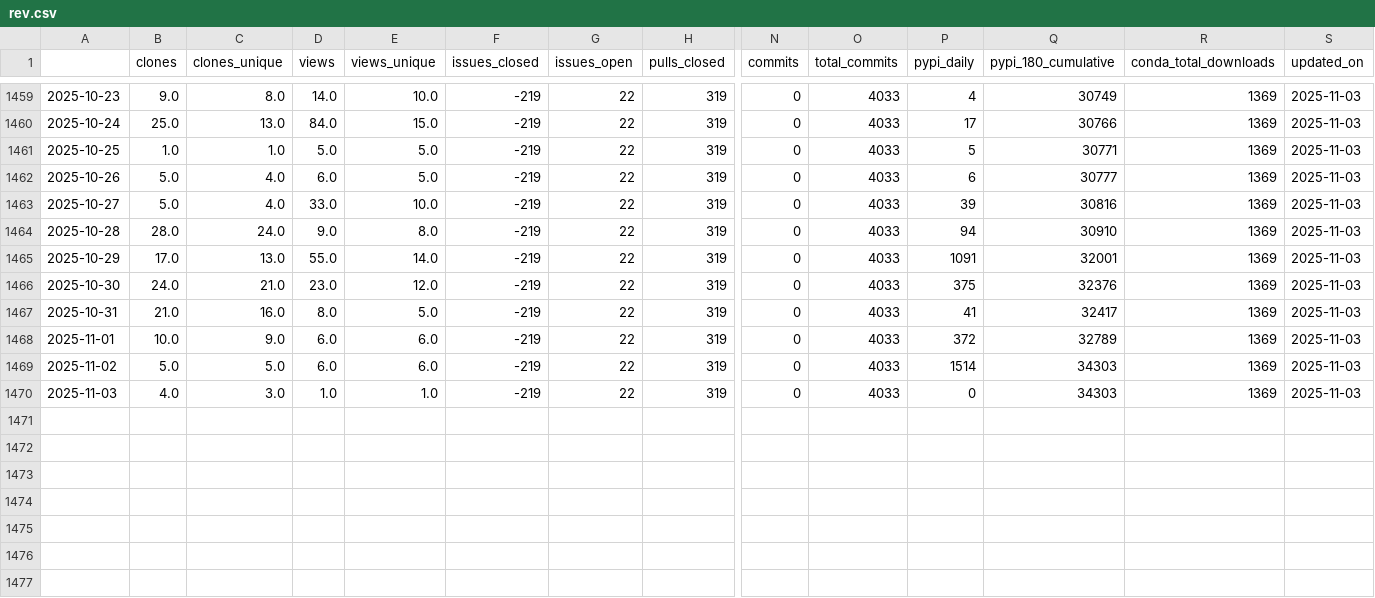
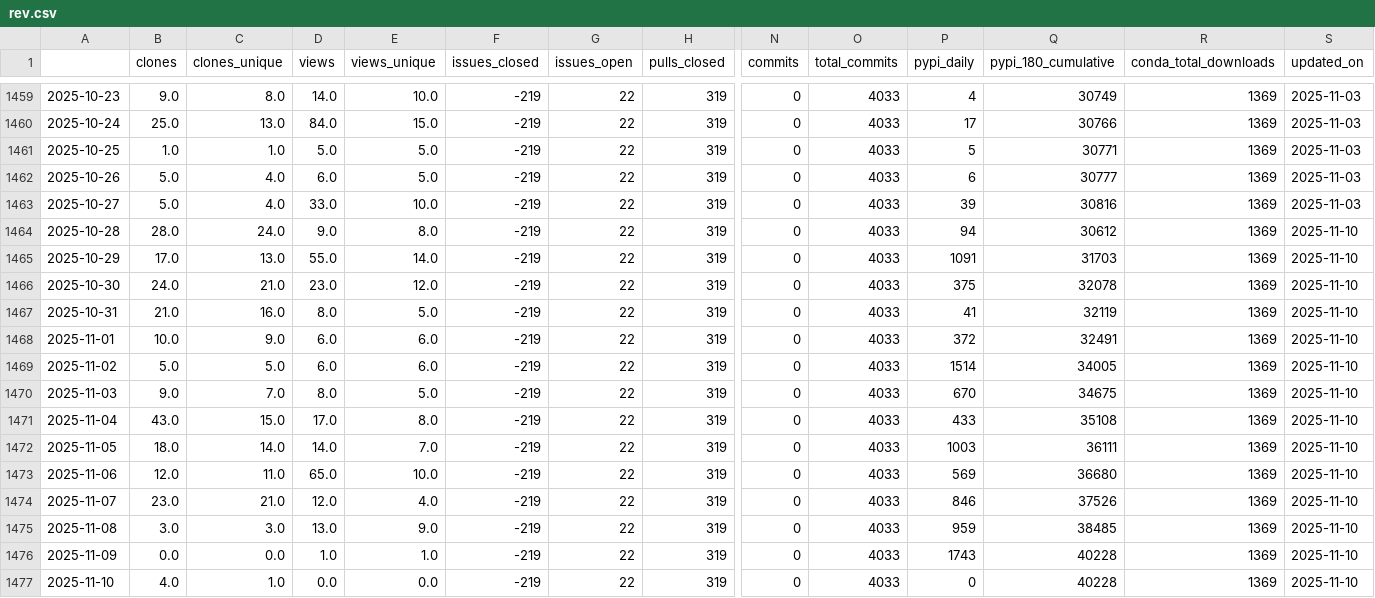
Before and after one commit to NREL/osos, a CSV file: data/rev.csv, drawn as a sheet; only a part is shown, gaps mark what is left out; rows hold the shown columns only; the diff names each change by its address in the sheet, - before the commit and + after, or states it on an @@ line.

Commit message:
update osos data and plots

```diff
--- a/data/rev.csv
+++ b/data/rev.csv
-Q1464 (pypi_180_cumulative): 30910
+Q1464 (pypi_180_cumulative): 30612
-S1464:S1470 (updated_on): 2025-11-03
+S1464:S1470 (updated_on): 2025-11-10
-Q1465 (pypi_180_cumulative): 32001
+Q1465 (pypi_180_cumulative): 31703
-Q1466 (pypi_180_cumulative): 32376
+Q1466 (pypi_180_cumulative): 32078
-Q1467 (pypi_180_cumulative): 32417
+Q1467 (pypi_180_cumulative): 32119
-Q1468 (pypi_180_cumulative): 32789
+Q1468 (pypi_180_cumulative): 32491
-Q1469 (pypi_180_cumulative): 34303
+Q1469 (pypi_180_cumulative): 34005
-B1470 (clones): 4.0
+B1470 (clones): 9.0
-C1470 (clones_unique): 3.0
+C1470 (clones_unique): 7.0
-D1470 (views): 1.0
+D1470 (views): 8.0
-E1470 (views_unique): 1.0
+E1470 (views_unique): 5.0
-P1470 (pypi_daily): 0
+P1470 (pypi_daily): 670
-Q1470 (pypi_180_cumulative): 34303
+Q1470 (pypi_180_cumulative): 34675
+row 1471: 2025-11-04 | 43.0 | 15.0 | 17.0 | 8.0 | -219 | 22 | 319 | 0 | 4033 | 433 | 35108 | 1369 | 2025-11-10
+row 1472: 2025-11-05 | 18.0 | 14.0 | 14.0 | 7.0 | -219 | 22 | 319 | 0 | 4033 | 1003 | 36111 | 1369 | 2025-11-10
+row 1473: 2025-11-06 | 12.0 | 11.0 | 65.0 | 10.0 | -219 | 22 | 319 | 0 | 4033 | 569 | 36680 | 1369 | 2025-11-10
+row 1474: 2025-11-07 | 23.0 | 21.0 | 12.0 | 4.0 | -219 | 22 | 319 | 0 | 4033 | 846 | 37526 | 1369 | 2025-11-10
+row 1475: 2025-11-08 | 3.0 | 3.0 | 13.0 | 9.0 | -219 | 22 | 319 | 0 | 4033 | 959 | 38485 | 1369 | 2025-11-10
+row 1476: 2025-11-09 | 0.0 | 0.0 | 1.0 | 1.0 | -219 | 22 | 319 | 0 | 4033 | 1743 | 40228 | 1369 | 2025-11-10
+row 1477: 2025-11-10 | 4.0 | 1.0 | 0.0 | 0.0 | -219 | 22 | 319 | 0 | 4033 | 0 | 40228 | 1369 | 2025-11-10
```
Also changed, not shown: data/nrwal.csv, data/phygnn.csv, 20 other files.
